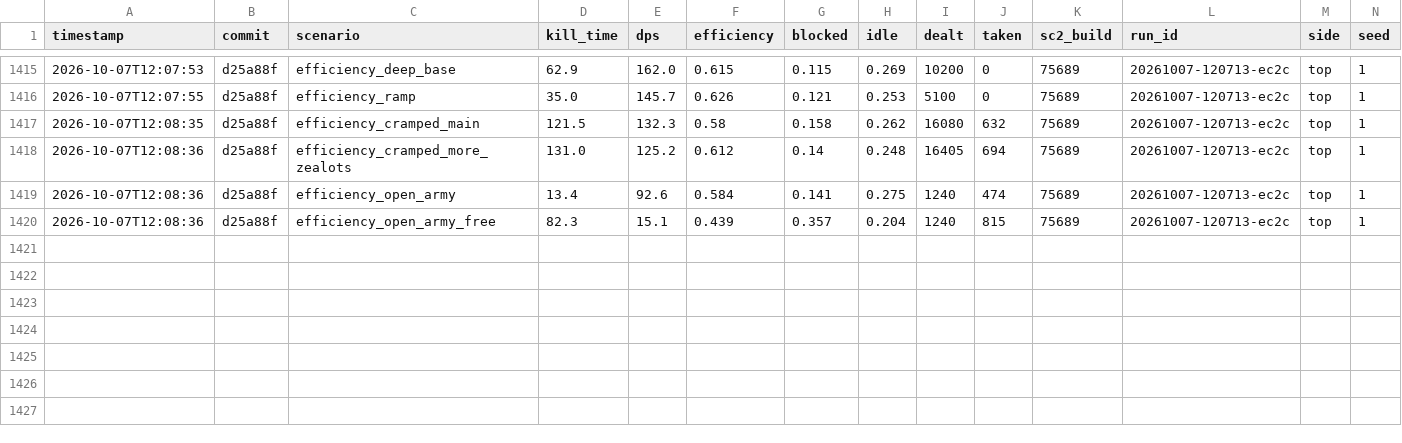
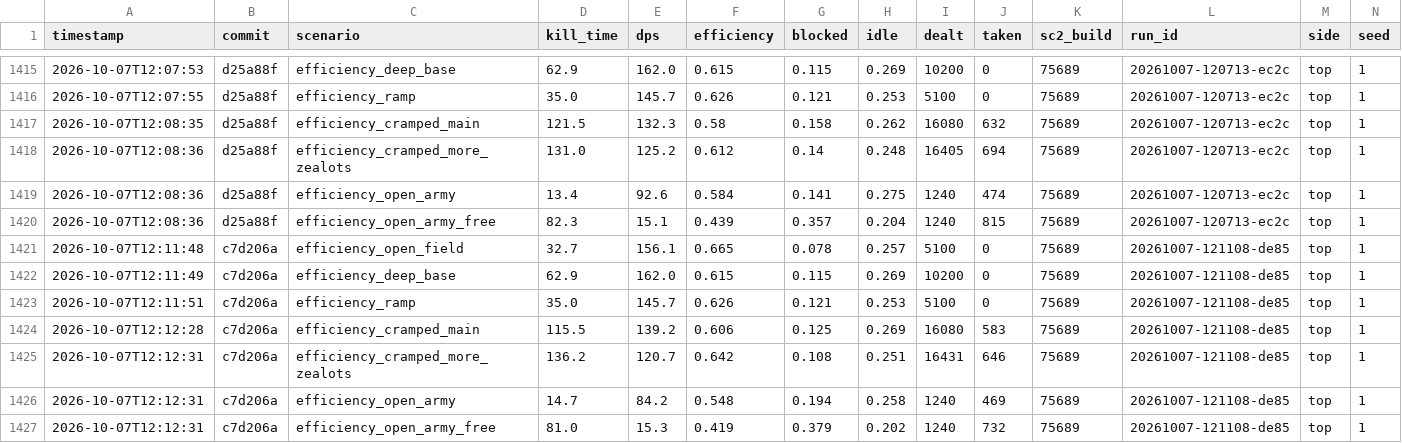
Before and after one commit to imdomlol/Zasz, a CSV file: benchmarks/efficiency.csv, drawn as a sheet; only a part is shown, gaps mark what is left out; rows hold the shown columns only; the diff names each change by its address in the sheet, - before the commit and + after, or states it on an @@ line.

```diff
--- a/benchmarks/efficiency.csv
+++ b/benchmarks/efficiency.csv
+row 1421: 2026-10-07T12:11:48 | c7d206a | efficiency_open_field | 32.7 | 156.1 | 0.665 | 0.078 | 0.257 | 5100 | 0 | 75689 | 20261007-121108-de85 | top | 1
+row 1422: 2026-10-07T12:11:49 | c7d206a | efficiency_deep_base | 62.9 | 162.0 | 0.615 | 0.115 | 0.269 | 10200 | 0 | 75689 | 20261007-121108-de85 | top | 1
+row 1423: 2026-10-07T12:11:51 | c7d206a | efficiency_ramp | 35.0 | 145.7 | 0.626 | 0.121 | 0.253 | 5100 | 0 | 75689 | 20261007-121108-de85 | top | 1
+row 1424: 2026-10-07T12:12:28 | c7d206a | efficiency_cramped_main | 115.5 | 139.2 | 0.606 | 0.125 | 0.269 | 16080 | 583 | 75689 | 20261007-121108-de85 | top | 1
+row 1425: 2026-10-07T12:12:31 | c7d206a | efficiency_cramped_more_zealots | 136.2 | 120.7 | 0.642 | 0.108 | 0.251 | 16431 | 646 | 75689 | 20261007-121108-de85 | top | 1
+row 1426: 2026-10-07T12:12:31 | c7d206a | efficiency_open_army | 14.7 | 84.2 | 0.548 | 0.194 | 0.258 | 1240 | 469 | 75689 | 20261007-121108-de85 | top | 1
+row 1427: 2026-10-07T12:12:31 | c7d206a | efficiency_open_army_free | 81.0 | 15.3 | 0.419 | 0.379 | 0.202 | 1240 | 732 | 75689 | 20261007-121108-de85 | top | 1
```
Also changed, not shown: benchmarks/scenarios.csv, 8 other files.
